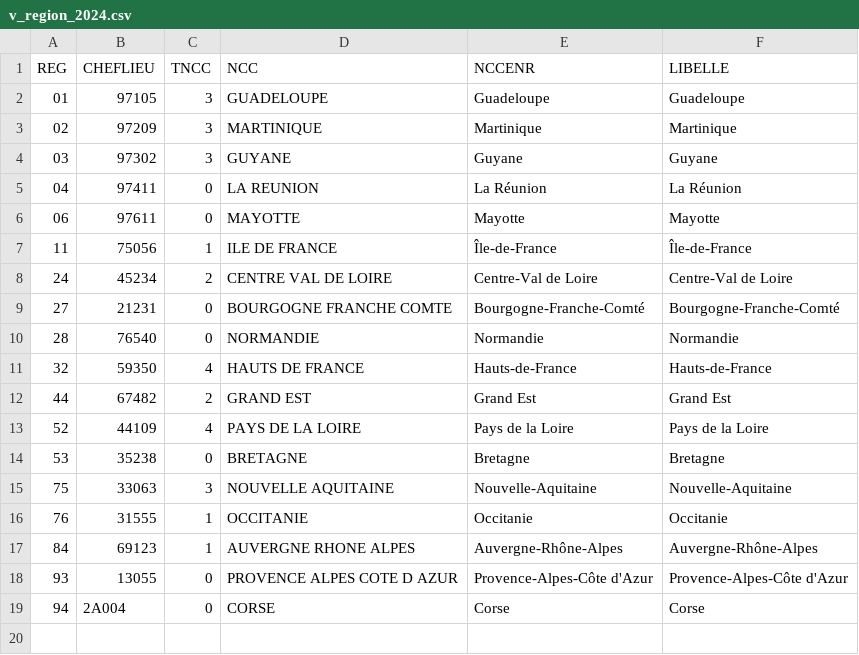
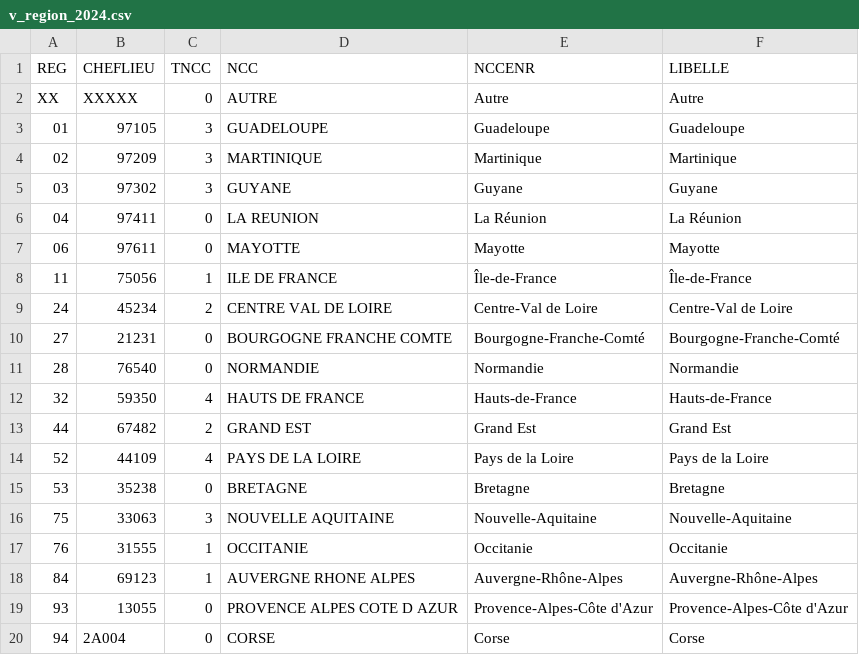
Before and after one commit to loco-philippe/IRVE, a CSV file: sources/data_quali/v_region_2024.csv, drawn as a sheet.

```diff
--- a/sources/data_quali/v_region_2024.csv
+++ b/sources/data_quali/v_region_2024.csv
@@ -1,2 +1,3 @@
 "REG","CHEFLIEU","TNCC","NCC","NCCENR","LIBELLE"
+"XX","XXXXX","0","AUTRE","Autre","Autre"
 "01","97105","3","GUADELOUPE","Guadeloupe","Guadeloupe"
```
Also changed, not shown: 2 other files.
